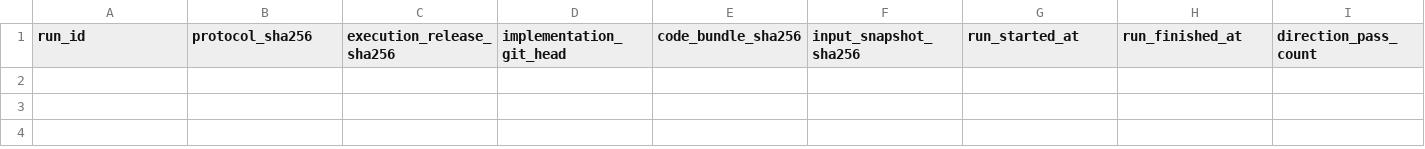
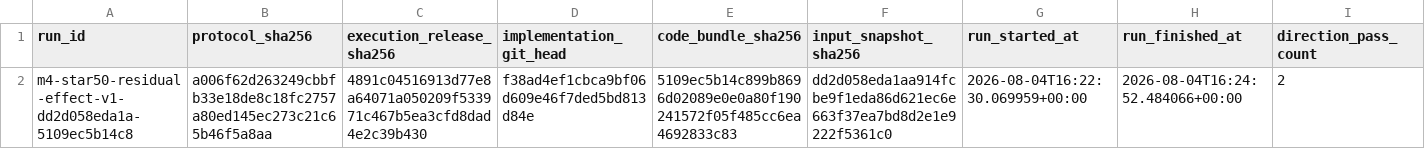
Before and after one commit to qiang0723/shaiwei, a CSV file: ledger/m4_star50_residual_effect_runs.csv, drawn as a sheet; only a part is shown; rows hold the shown columns only; the diff names each change by its address in the sheet, - before the commit and + after, or states it on an @@ line.

Commit message:
docs: close M4 STAR50 residual effect gate

```diff
--- a/ledger/m4_star50_residual_effect_runs.csv
+++ b/ledger/m4_star50_residual_effect_runs.csv
+row 2: m4-star50-residual-effect-v1-dd2d058eda1a-5109ec5b14c8 | a006f62d263249cbbfb33e18de8c18fc2757a80ed145ec273c21c65b46f5a8aa | 4891c04516913d77e8a64071a050209f533971c467b5ea3cfd8dad4e2c39b430 | f38ad4ef1cbca9bf06d609e46f7ded5bd813d84e | 5109ec5b14c899b8696d02089e0e0a80f190241572f05f485cc6ea4692833c83 | dd2d058eda1aa914fcbe9f1eda86d621ec6e663f37ea7bd8d2e1e9222f5361c0 | 2026-08-04T16:22:30.069959+00:00 | 2026-08-04T16:24:52.484066+00:00 | 2
```
Also changed, not shown: 5 other files.
